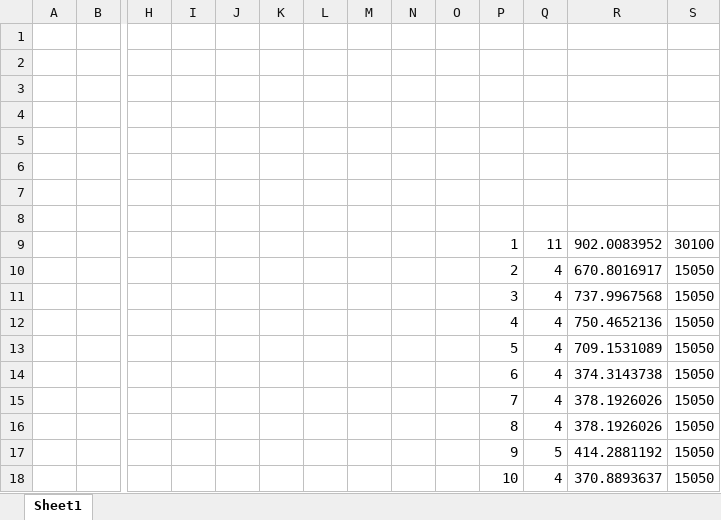
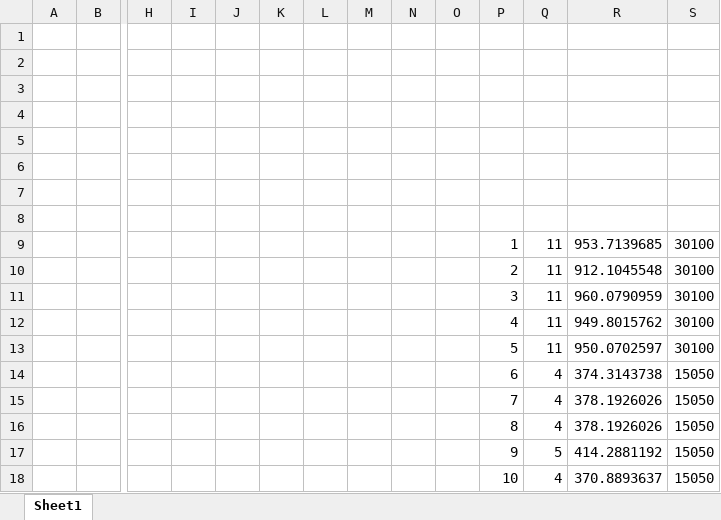
Before and after one commit to hechuancy/DVRPTW_ACS-MinSum, an Excel workbook: output_count_solutions/Rulari DVRPTW_ACS MinSum_instante statice_30 rulari.xlsx, sheet Sheet1, drawn as a sheet; only a part is shown, gaps mark what is left out; values as stored, in another font and other column widths than the file's, no borders; removed rows and columns are numbered as before the commit, all else as after; rows hold the shown columns only; the diff names each change by its address in the sheet, - before the commit and + after, or states it on an @@ line.

```diff
--- a/output_count_solutions/Rulari DVRPTW_ACS MinSum_instante statice_30 rulari.xlsx (sheet Sheet1)
+++ b/output_count_solutions/Rulari DVRPTW_ACS MinSum_instante statice_30 rulari.xlsx (sheet Sheet1)
-R9: 902.0083952
+R9: 953.7139685
-row 10:  |  |  |  |  |  |  |  |  |  | 2 | 4 | 670.8016917 | 15050
-row 11:  |  |  |  |  |  |  |  |  |  | 3 | 4 | 737.9967568 | 15050
-row 12:  |  |  |  |  |  |  |  |  |  | 4 | 4 | 750.4652136 | 15050
-row 13:  |  |  |  |  |  |  |  |  |  | 5 | 4 | 709.1531089 | 15050
+row 10:  |  |  |  |  |  |  |  |  |  | 2 | 11 | 912.1045548 | 30100
+row 11:  |  |  |  |  |  |  |  |  |  | 3 | 11 | 960.0790959 | 30100
+row 12:  |  |  |  |  |  |  |  |  |  | 4 | 11 | 949.8015762 | 30100
+row 13:  |  |  |  |  |  |  |  |  |  | 5 | 11 | 950.0702597 | 30100
```
Also changed, not shown: 13 other files.
